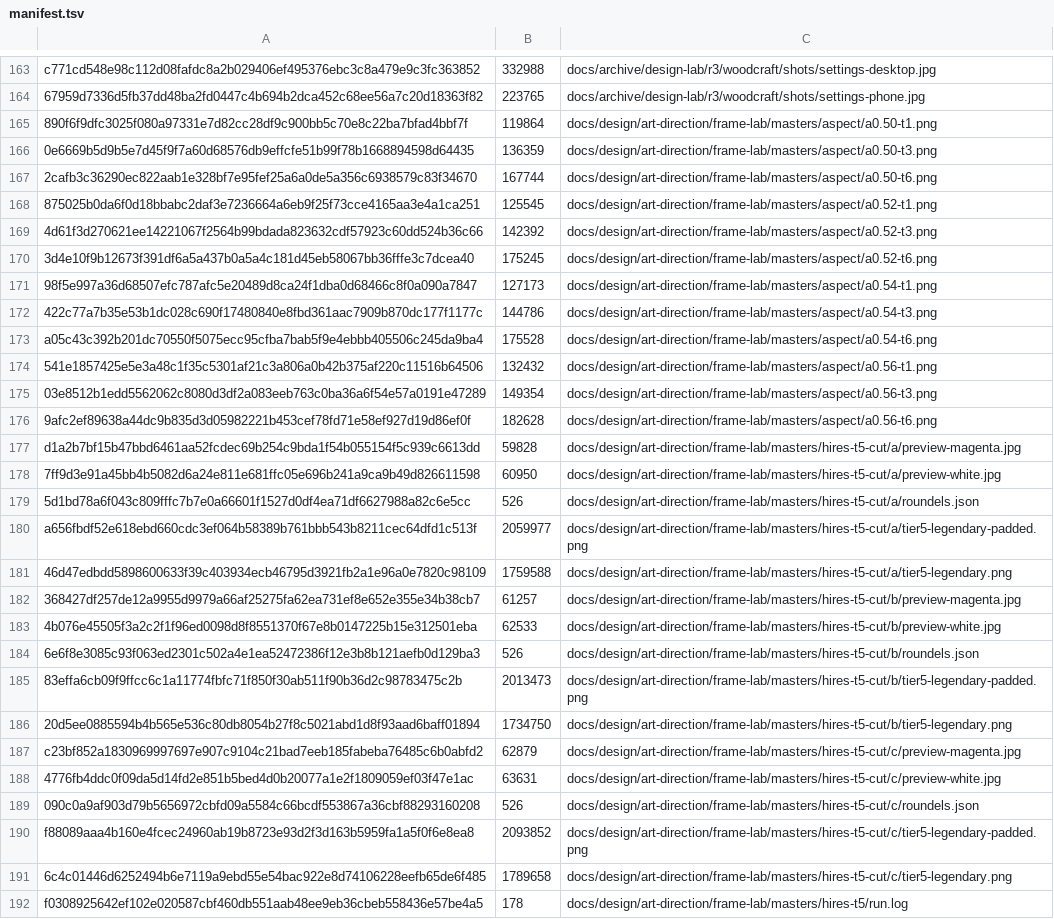
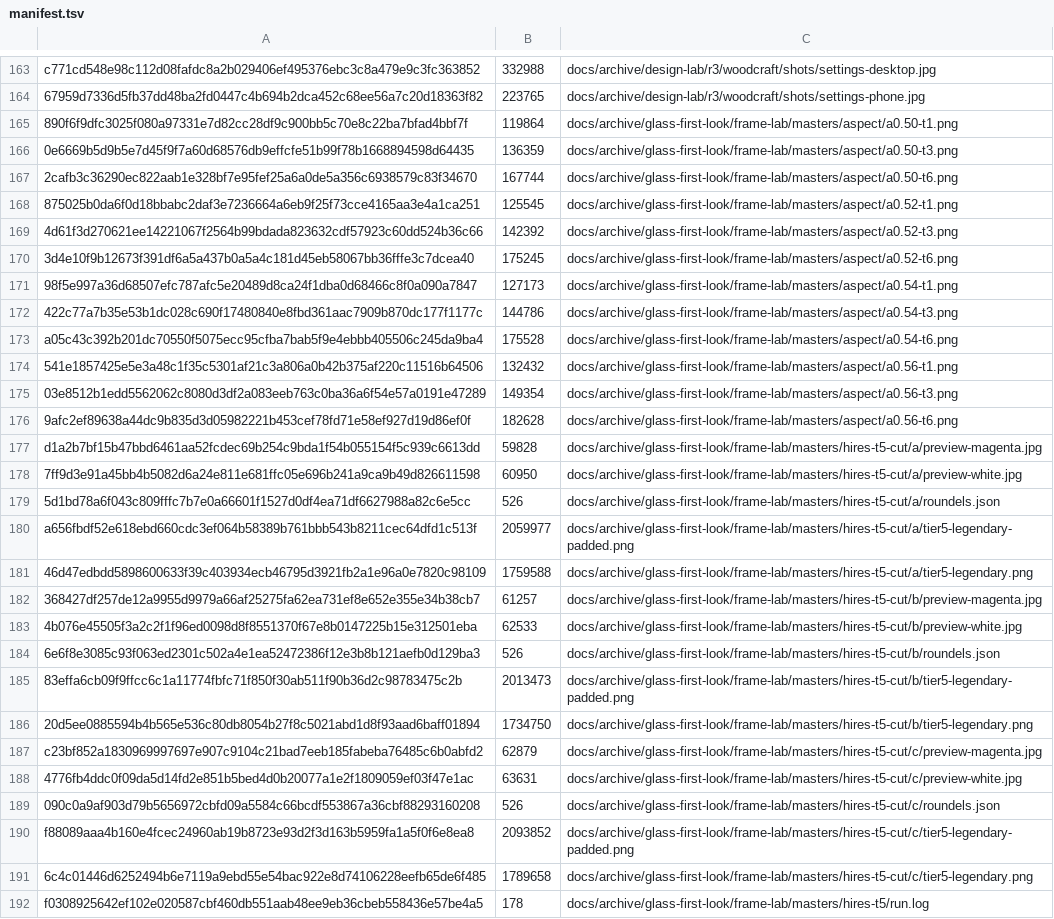
Before and after one commit to SwitchOCE/Bramble, a TSV file: tools/assets/manifest.tsv, drawn as a sheet; only a part is shown, gaps mark what is left out; the diff covers the shown part only; the diff names each change by its address in the sheet, - before the commit and + after, or states it on an @@ line.

```diff
--- a/tools/assets/manifest.tsv
+++ b/tools/assets/manifest.tsv
-C165: docs/design/art-direction/frame-lab/masters/aspect/a0.50-t1.png
+C165: docs/archive/glass-first-look/frame-lab/masters/aspect/a0.50-t1.png
-C166: docs/design/art-direction/frame-lab/masters/aspect/a0.50-t3.png
+C166: docs/archive/glass-first-look/frame-lab/masters/aspect/a0.50-t3.png
-C167: docs/design/art-direction/frame-lab/masters/aspect/a0.50-t6.png
+C167: docs/archive/glass-first-look/frame-lab/masters/aspect/a0.50-t6.png
-C168: docs/design/art-direction/frame-lab/masters/aspect/a0.52-t1.png
+C168: docs/archive/glass-first-look/frame-lab/masters/aspect/a0.52-t1.png
-C169: docs/design/art-direction/frame-lab/masters/aspect/a0.52-t3.png
+C169: docs/archive/glass-first-look/frame-lab/masters/aspect/a0.52-t3.png
-C170: docs/design/art-direction/frame-lab/masters/aspect/a0.52-t6.png
+C170: docs/archive/glass-first-look/frame-lab/masters/aspect/a0.52-t6.png
-C171: docs/design/art-direction/frame-lab/masters/aspect/a0.54-t1.png
+C171: docs/archive/glass-first-look/frame-lab/masters/aspect/a0.54-t1.png
-C172: docs/design/art-direction/frame-lab/masters/aspect/a0.54-t3.png
+C172: docs/archive/glass-first-look/frame-lab/masters/aspect/a0.54-t3.png
-C173: docs/design/art-direction/frame-lab/masters/aspect/a0.54-t6.png
+C173: docs/archive/glass-first-look/frame-lab/masters/aspect/a0.54-t6.png
-C174: docs/design/art-direction/frame-lab/masters/aspect/a0.56-t1.png
+C174: docs/archive/glass-first-look/frame-lab/masters/aspect/a0.56-t1.png
-C175: docs/design/art-direction/frame-lab/masters/aspect/a0.56-t3.png
+C175: docs/archive/glass-first-look/frame-lab/masters/aspect/a0.56-t3.png
-C176: docs/design/art-direction/frame-lab/masters/aspect/a0.56-t6.png
+C176: docs/archive/glass-first-look/frame-lab/masters/aspect/a0.56-t6.png
-C177: docs/design/art-direction/frame-lab/masters/hires-t5-cut/a/preview-magenta.jpg
+C177: docs/archive/glass-first-look/frame-lab/masters/hires-t5-cut/a/preview-magenta.jpg
-C178: docs/design/art-direction/frame-lab/masters/hires-t5-cut/a/preview-white.jpg
+C178: docs/archive/glass-first-look/frame-lab/masters/hires-t5-cut/a/preview-white.jpg
-C179: docs/design/art-direction/frame-lab/masters/hires-t5-cut/a/roundels.json
+C179: docs/archive/glass-first-look/frame-lab/masters/hires-t5-cut/a/roundels.json
-C180: docs/design/art-direction/frame-lab/masters/hires-t5-cut/a/tier5-legendary-padded.png
+C180: docs/archive/glass-first-look/frame-lab/masters/hires-t5-cut/a/tier5-legendary-padded.png
-C181: docs/design/art-direction/frame-lab/masters/hires-t5-cut/a/tier5-legendary.png
+C181: docs/archive/glass-first-look/frame-lab/masters/hires-t5-cut/a/tier5-legendary.png
-C182: docs/design/art-direction/frame-lab/masters/hires-t5-cut/b/preview-magenta.jpg
+C182: docs/archive/glass-first-look/frame-lab/masters/hires-t5-cut/b/preview-magenta.jpg
-C183: docs/design/art-direction/frame-lab/masters/hires-t5-cut/b/preview-white.jpg
+C183: docs/archive/glass-first-look/frame-lab/masters/hires-t5-cut/b/preview-white.jpg
-C184: docs/design/art-direction/frame-lab/masters/hires-t5-cut/b/roundels.json
+C184: docs/archive/glass-first-look/frame-lab/masters/hires-t5-cut/b/roundels.json
-C185: docs/design/art-direction/frame-lab/masters/hires-t5-cut/b/tier5-legendary-padded.png
+C185: docs/archive/glass-first-look/frame-lab/masters/hires-t5-cut/b/tier5-legendary-padded.png
-C186: docs/design/art-direction/frame-lab/masters/hires-t5-cut/b/tier5-legendary.png
+C186: docs/archive/glass-first-look/frame-lab/masters/hires-t5-cut/b/tier5-legendary.png
-C187: docs/design/art-direction/frame-lab/masters/hires-t5-cut/c/preview-magenta.jpg
+C187: docs/archive/glass-first-look/frame-lab/masters/hires-t5-cut/c/preview-magenta.jpg
-C188: docs/design/art-direction/frame-lab/masters/hires-t5-cut/c/preview-white.jpg
+C188: docs/archive/glass-first-look/frame-lab/masters/hires-t5-cut/c/preview-white.jpg
-C189: docs/design/art-direction/frame-lab/masters/hires-t5-cut/c/roundels.json
+C189: docs/archive/glass-first-look/frame-lab/masters/hires-t5-cut/c/roundels.json
-C190: docs/design/art-direction/frame-lab/masters/hires-t5-cut/c/tier5-legendary-padded.png
+C190: docs/archive/glass-first-look/frame-lab/masters/hires-t5-cut/c/tier5-legendary-padded.png
-C191: docs/design/art-direction/frame-lab/masters/hires-t5-cut/c/tier5-legendary.png
+C191: docs/archive/glass-first-look/frame-lab/masters/hires-t5-cut/c/tier5-legendary.png
-C192: docs/design/art-direction/frame-lab/masters/hires-t5/run.log
+C192: docs/archive/glass-first-look/frame-lab/masters/hires-t5/run.log
```
Also changed, not shown: 132 edited cells elsewhere in this file, 50 other files.
